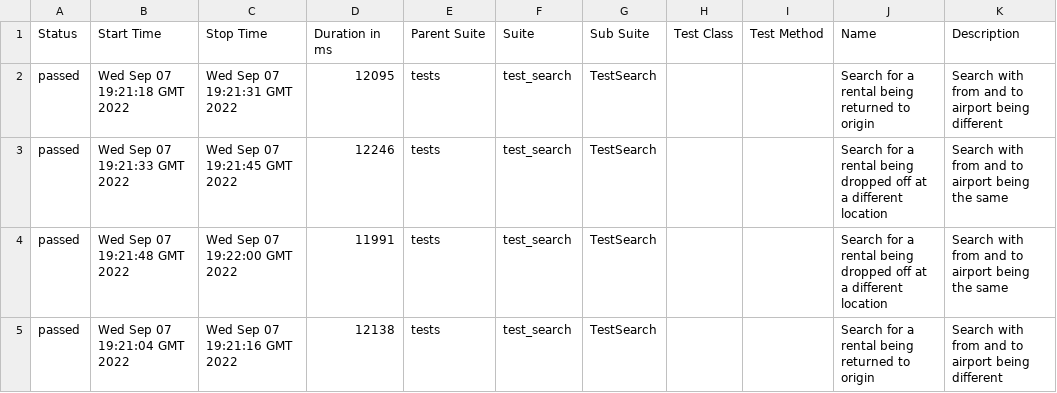
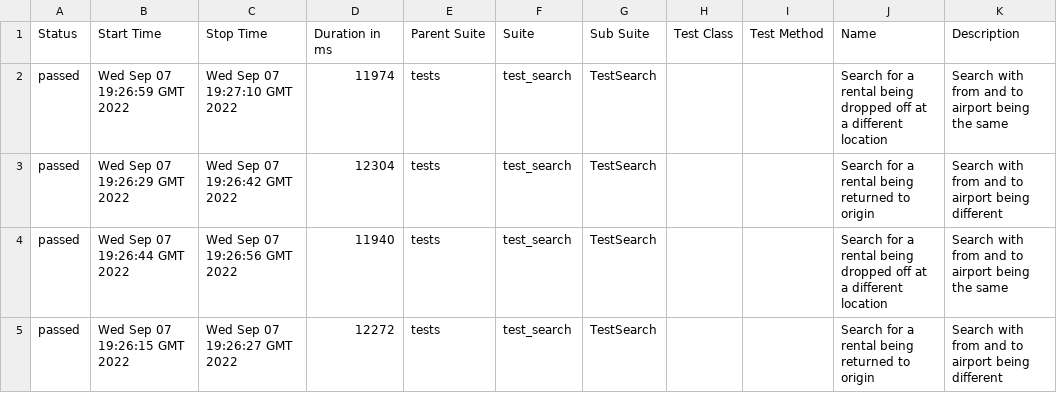
Before and after one commit to IXEguy/foxy, a CSV file: 23/data/suites.csv, drawn as a sheet.

```diff
--- a/23/data/suites.csv
+++ b/23/data/suites.csv
@@ -1,5 +1,5 @@
 "Status","Start Time","Stop Time","Duration in ms","Parent Suite","Suite","Sub Suite","Test Class","Test Method","Name","Description"
-"passed","Wed Sep 07 19:21:18 GMT 2022","Wed Sep 07 19:21:31 GMT 2022","12095","tests","test_search","TestSearch","","","Search for a rental being returned to origin","Search with from and to airport being different"
-"passed","Wed Sep 07 19:21:33 GMT 2022","Wed Sep 07 19:21:45 GMT 2022","12246","tests","test_search","TestSearch","","","Search for a rental being dropped off at a different location","Search with from and to airport being the same"
-"passed","Wed Sep 07 19:21:48 GMT 2022","Wed Sep 07 19:22:00 GMT 2022","11991","tests","test_search","TestSearch","","","Search for a rental being dropped off at a different location","Search with from and to airport being the same"
-"passed","Wed Sep 07 19:21:04 GMT 2022","Wed Sep 07 19:21:16 GMT 2022","12138","tests","test_search","TestSearch","","","Search for a rental being returned to origin","Search with from and to airport being different"
+"passed","Wed Sep 07 19:26:59 GMT 2022","Wed Sep 07 19:27:10 GMT 2022","11974","tests","test_search","TestSearch","","","Search for a rental being dropped off at a different location","Search with from and to airport being the same"
+"passed","Wed Sep 07 19:26:29 GMT 2022","Wed Sep 07 19:26:42 GMT 2022","12304","tests","test_search","TestSearch","","","Search for a rental being returned to origin","Search with from and to airport being different"
+"passed","Wed Sep 07 19:26:44 GMT 2022","Wed Sep 07 19:26:56 GMT 2022","11940","tests","test_search","TestSearch","","","Search for a rental being dropped off at a different location","Search with from and to airport being the same"
+"passed","Wed Sep 07 19:26:15 GMT 2022","Wed Sep 07 19:26:27 GMT 2022","12272","tests","test_search","TestSearch","","","Search for a rental being returned to origin","Search with from and to airport being different"
```
Also changed, not shown: 30 other files.
